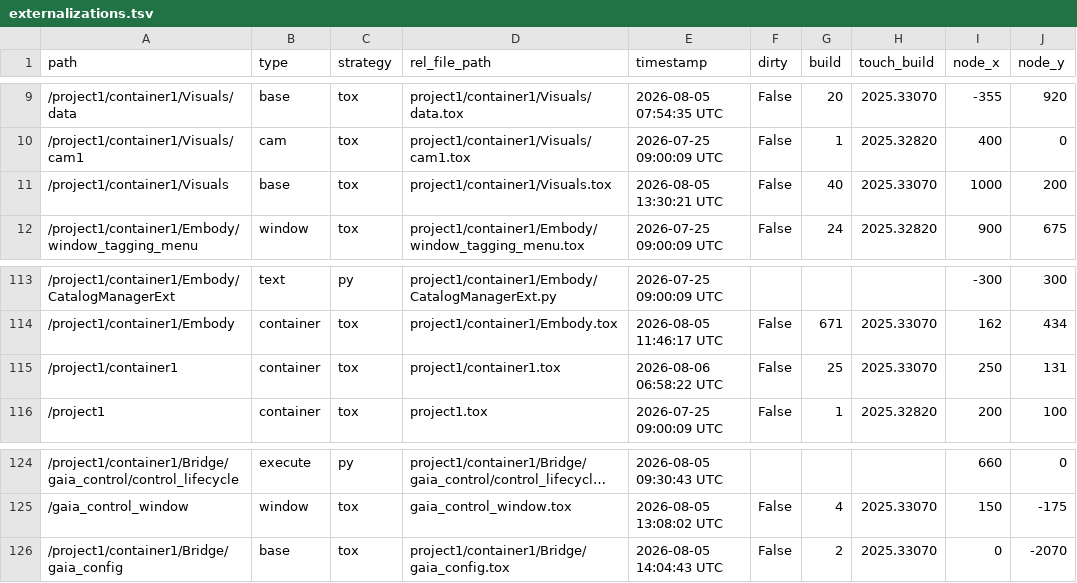
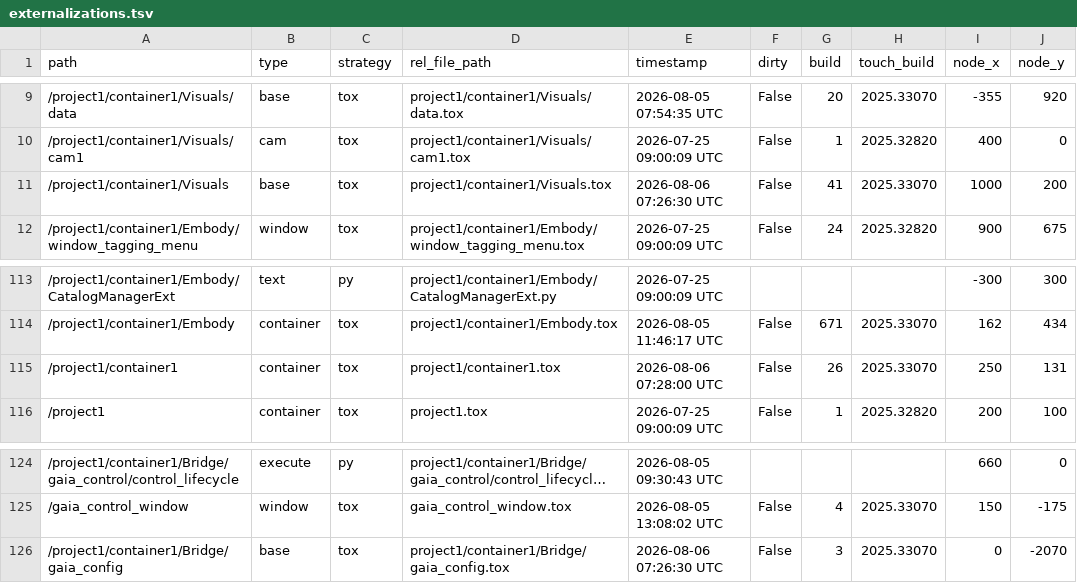
Before and after one commit to vsvisualsubstance-source/TD4Gaia, a TSV file: project1/container1/externalizations.tsv, drawn as a sheet; only a part is shown, gaps mark what is left out; long unchanged cells end in …; the diff names each change by its address in the sheet, - before the commit and + after, or states it on an @@ line.

```diff
--- a/project1/container1/externalizations.tsv
+++ b/project1/container1/externalizations.tsv
-E11 (timestamp): 2026-08-05 13:30:21 UTC
+E11 (timestamp): 2026-08-06 07:26:30 UTC
-G11 (build): 40
+G11 (build): 41
-E115 (timestamp): 2026-08-06 06:58:22 UTC
+E115 (timestamp): 2026-08-06 07:28:00 UTC
-G115 (build): 25
+G115 (build): 26
-E126 (timestamp): 2026-08-05 14:04:43 UTC
+E126 (timestamp): 2026-08-06 07:26:30 UTC
-G126 (build): 2
+G126 (build): 3
```
Also changed, not shown: 5 other files.
